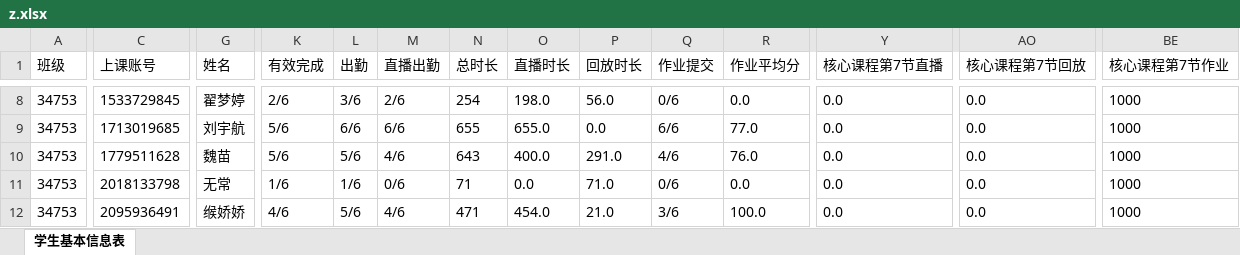
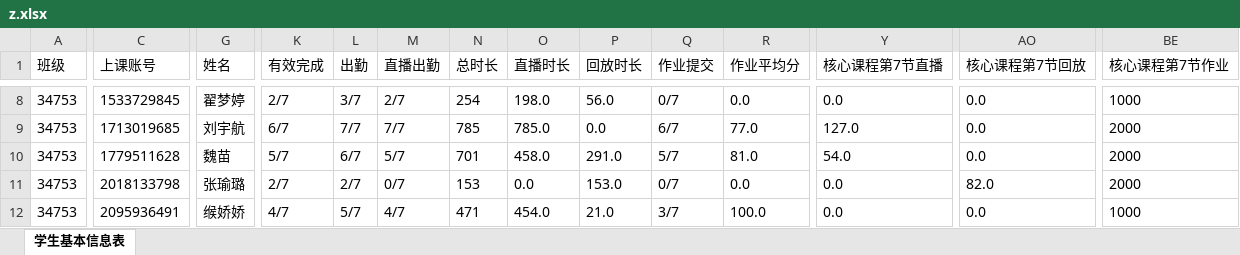
Before and after one commit to Campanulata/Tencent, an Excel workbook: z.xlsx, sheet 学生基本信息表, drawn as a sheet; only a part is shown, gaps mark what is left out; values as stored, in another font and other column widths than the file's, no borders; the diff covers the shown part only; the diff names each change by its address in the sheet, - before the commit and + after, or states it on an @@ line.

```diff
--- a/z.xlsx (sheet 学生基本信息表)
+++ b/z.xlsx (sheet 学生基本信息表)
-K8 (有效完成): 2/6
+K8 (有效完成): 2/7
-L8 (出勤): 3/6
+L8 (出勤): 3/7
-M8 (直播出勤): 2/6
+M8 (直播出勤): 2/7
-Q8 (作业提交): 0/6
+Q8 (作业提交): 0/7
-K9 (有效完成): 5/6
+K9 (有效完成): 6/7
-L9 (出勤): 6/6
+L9 (出勤): 7/7
-M9 (直播出勤): 6/6
+M9 (直播出勤): 7/7
-N9 (总时长): 655
+N9 (总时长): 785
-O9 (直播时长): 655.0
+O9 (直播时长): 785.0
-Q9 (作业提交): 6/6
+Q9 (作业提交): 6/7
-Y9 (核心课程第7节直播): 0.0
+Y9 (核心课程第7节直播): 127.0
-BE9:BE11 (核心课程第7节作业): 1000
+BE9:BE11 (核心课程第7节作业): 2000
-K10 (有效完成): 5/6
+K10 (有效完成): 5/7
-L10 (出勤): 5/6
+L10 (出勤): 6/7
-M10 (直播出勤): 4/6
+M10 (直播出勤): 5/7
-N10 (总时长): 643
+N10 (总时长): 701
-O10 (直播时长): 400.0
+O10 (直播时长): 458.0
-Q10 (作业提交): 4/6
+Q10 (作业提交): 5/7
-R10 (作业平均分): 76.0
+R10 (作业平均分): 81.0
-Y10 (核心课程第7节直播): 0.0
+Y10 (核心课程第7节直播): 54.0
-G11 (姓名): 无常
+G11 (姓名): 张瑜璐
-K11 (有效完成): 1/6
+K11 (有效完成): 2/7
-L11 (出勤): 1/6
+L11 (出勤): 2/7
-M11 (直播出勤): 0/6
+M11 (直播出勤): 0/7
-N11 (总时长): 71
+N11 (总时长): 153
-P11 (回放时长): 71.0
+P11 (回放时长): 153.0
-Q11 (作业提交): 0/6
+Q11 (作业提交): 0/7
-AO11 (核心课程第7节回放): 0.0
+AO11 (核心课程第7节回放): 82.0
-K12 (有效完成): 4/6
+K12 (有效完成): 4/7
-L12 (出勤): 5/6
+L12 (出勤): 5/7
-M12 (直播出勤): 4/6
+M12 (直播出勤): 4/7
-Q12 (作业提交): 3/6
+Q12 (作业提交): 3/7
```
Also changed, not shown: 403 edited cells elsewhere in this sheet, data/dfl4.xlsx, data/dfz1.xlsx, 4 other files.
